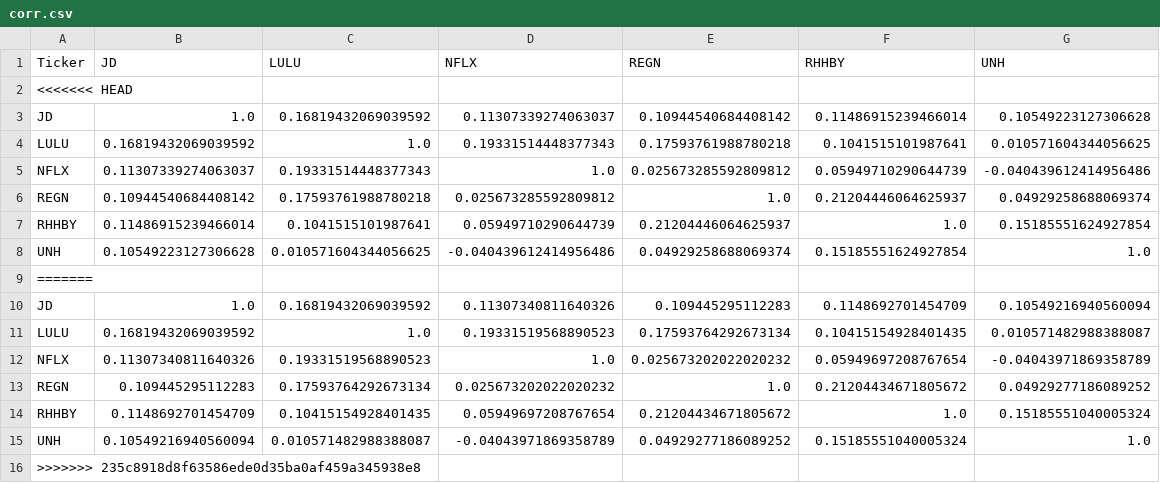
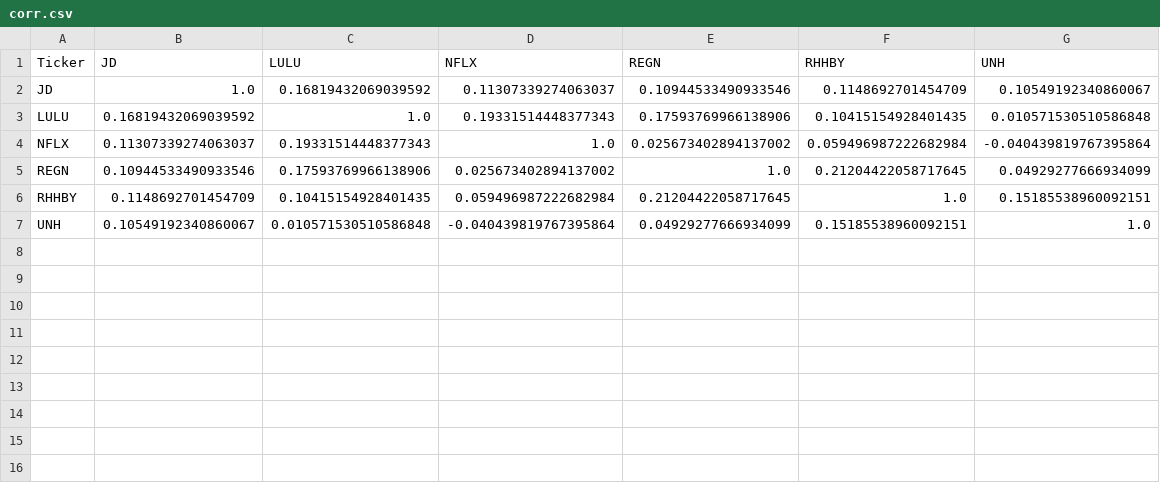
Before and after one commit to Ruburable/portfolio_volatility, a CSV file: out/out_calculate/corr.csv, drawn as a sheet.

```diff
--- a/out/out_calculate/corr.csv
+++ b/out/out_calculate/corr.csv
@@ -1,16 +1,7 @@
 Ticker,JD,LULU,NFLX,REGN,RHHBY,UNH
-<<<<<<< HEAD
-JD,1.0,0.16819432069039592,0.11307339274063037,0.10944540684408142,0.11486915239466014,0.10549223127306628
-LULU,0.16819432069039592,1.0,0.19331514448377343,0.17593761988780218,0.1041515101987641,0.010571604344056625
-NFLX,0.11307339274063037,0.19331514448377343,1.0,0.025673285592809812,0.05949710290644739,-0.040439612414956486
-REGN,0.10944540684408142,0.17593761988780218,0.025673285592809812,1.0,0.21204446064625937,0.04929258688069374
-RHHBY,0.11486915239466014,0.1041515101987641,0.05949710290644739,0.21204446064625937,1.0,0.15185551624927854
-UNH,0.10549223127306628,0.010571604344056625,-0.040439612414956486,0.04929258688069374,0.15185551624927854,1.0
-=======
-JD,1.0,0.16819432069039592,0.11307340811640326,0.109445295112283,0.1148692701454709,0.10549216940560094
-LULU,0.16819432069039592,1.0,0.19331519568890523,0.17593764292673134,0.10415154928401435,0.010571482988388087
-NFLX,0.11307340811640326,0.19331519568890523,1.0,0.025673202022020232,0.05949697208767654,-0.04043971869358789
-REGN,0.109445295112283,0.17593764292673134,0.025673202022020232,1.0,0.21204434671805672,0.04929277186089252
-RHHBY,0.1148692701454709,0.10415154928401435,0.05949697208767654,0.21204434671805672,1.0,0.15185551040005324
-UNH,0.10549216940560094,0.010571482988388087,-0.04043971869358789,0.04929277186089252,0.15185551040005324,1.0
->>>>>>> 235c8918d8f63586ede0d35ba0af459a345938e8
+JD,1.0,0.16819432069039592,0.11307339274063037,0.10944533490933546,0.1148692701454709,0.10549192340860067
+LULU,0.16819432069039592,1.0,0.19331514448377343,0.17593769966138906,0.10415154928401435,0.010571530510586848
+NFLX,0.11307339274063037,0.19331514448377343,1.0,0.025673402894137002,0.059496987222682984,-0.040439819767395864
+REGN,0.10944533490933546,0.17593769966138906,0.025673402894137002,1.0,0.21204422058717645,0.04929277666934099
+RHHBY,0.1148692701454709,0.10415154928401435,0.059496987222682984,0.21204422058717645,1.0,0.15185538960092151
+UNH,0.10549192340860067,0.010571530510586848,-0.040439819767395864,0.04929277666934099,0.15185538960092151,1.0
```
Also changed, not shown: out/out_optimise/optimal_weights.csv, 5 other files.
